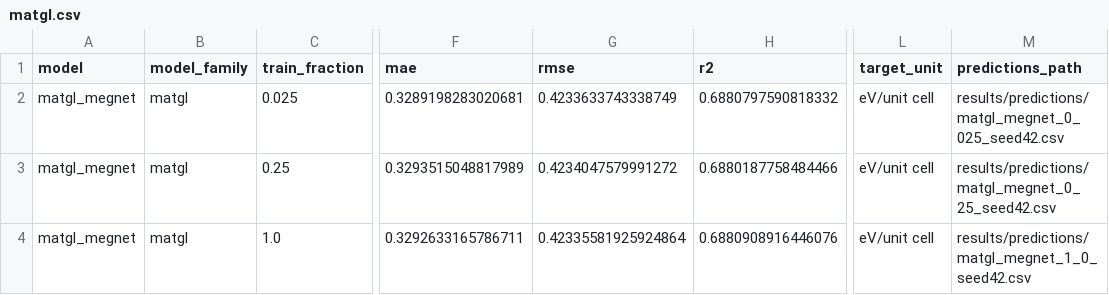
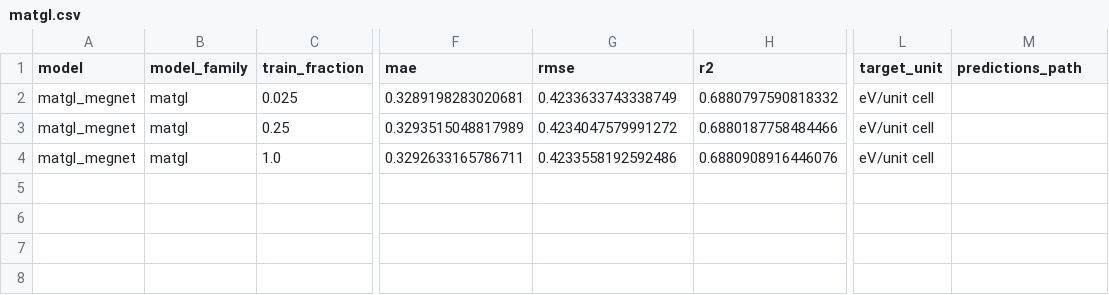
Before and after one commit to arutamonofu/itmo_nnchem, a CSV file: results/raw/matgl.csv, drawn as a sheet; only a part is shown, gaps mark what is left out; the diff names each change by its address in the sheet, - before the commit and + after, or states it on an @@ line.

```diff
--- a/results/raw/matgl.csv
+++ b/results/raw/matgl.csv
-M2 (predictions_path): results/predictions/matgl_megnet_0_025_seed42.csv
+M2 (predictions_path): (empty)
-M3 (predictions_path): results/predictions/matgl_megnet_0_25_seed42.csv
+M3 (predictions_path): (empty)
-G4 (rmse): 0.42335581925924864
+G4 (rmse): 0.4233558192592486
-M4 (predictions_path): results/predictions/matgl_megnet_1_0_seed42.csv
+M4 (predictions_path): (empty)
```
Also changed, not shown: results/analysis/descriptor_diagnostics.csv, results/raw/cgcnn.csv, 17 other files.
